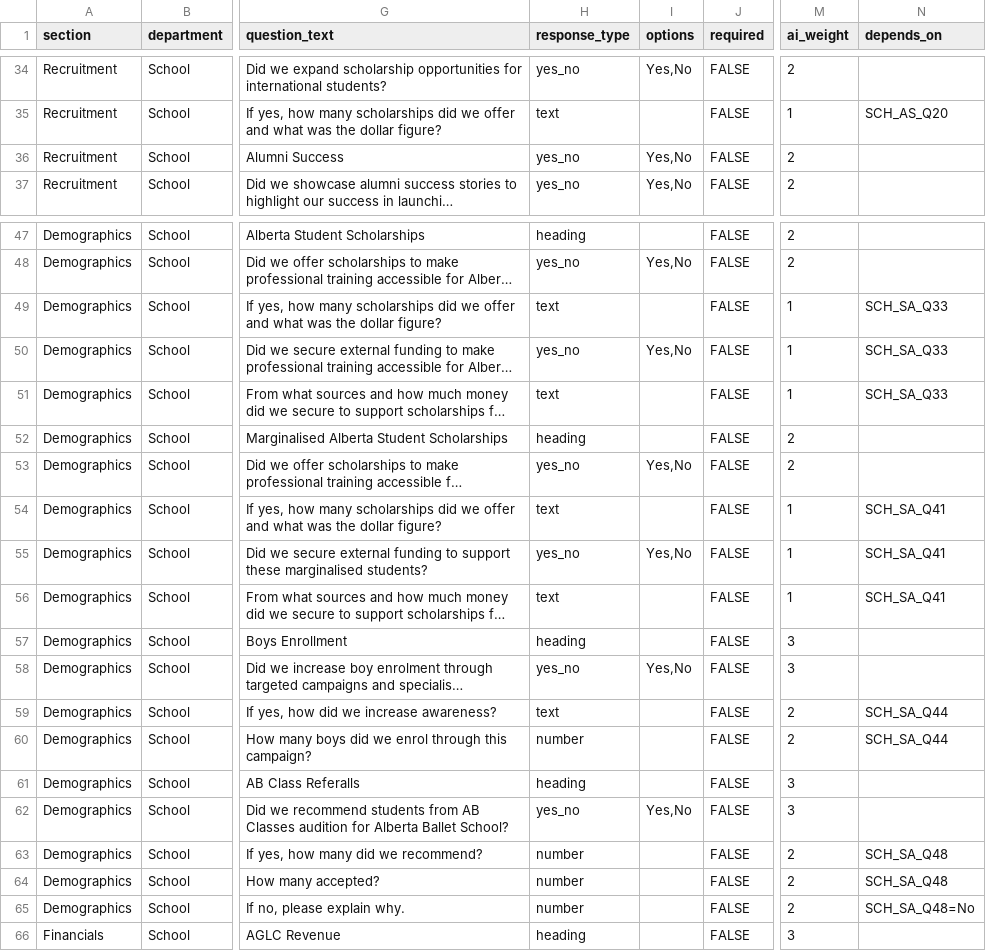
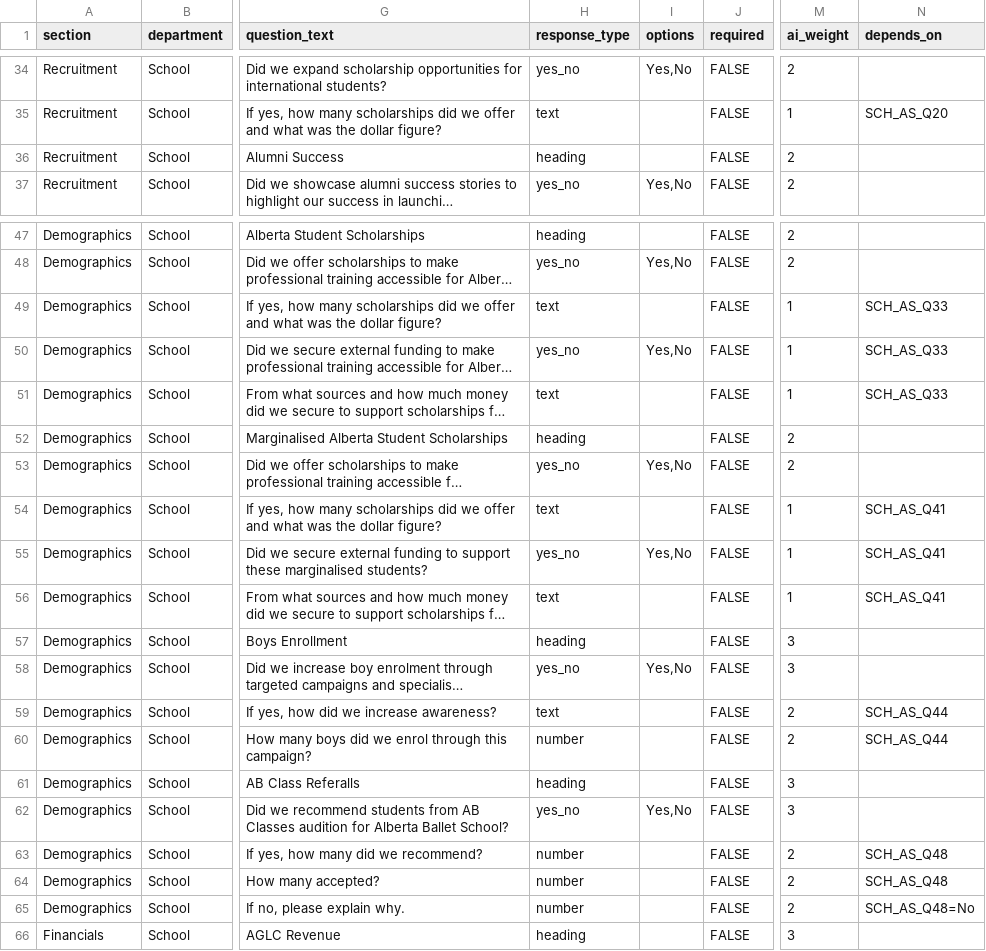
Before and after one commit to chrisrobingeorge-ai/scorecard, a CSV file: data/school_scorecard_questions.csv, drawn as a sheet; only a part is shown, gaps mark what is left out; long unchanged cells end in …; the diff names each change by its address in the sheet, - before the commit and + after, or states it on an @@ line.

Commit message:
Update headings and scholarship questions in CSV

```diff
--- a/data/school_scorecard_questions.csv
+++ b/data/school_scorecard_questions.csv
-H36 (response_type): yes_no
+H36 (response_type): heading
-I36 (options): Yes,No
+I36 (options): (empty)
-N49:N51 (depends_on): SCH_SA_Q33
+N49:N51 (depends_on): SCH_AS_Q33
-N54:N56 (depends_on): SCH_SA_Q41
+N54:N56 (depends_on): SCH_AS_Q41
-N59:N60 (depends_on): SCH_SA_Q44
+N59:N60 (depends_on): SCH_AS_Q44
-N63:N64 (depends_on): SCH_SA_Q48
+N63:N64 (depends_on): SCH_AS_Q48
-N65 (depends_on): SCH_SA_Q48=No
+N65 (depends_on): SCH_AS_Q48=No
```
